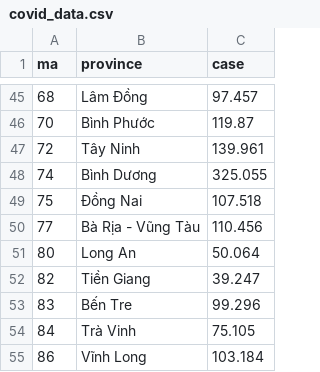
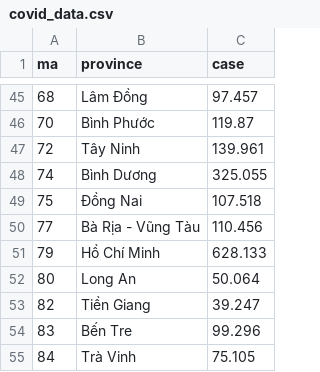
Before and after one commit to quyen542/Datavisual, a CSV file: covid_data.csv, drawn as a sheet; only a part is shown, gaps mark what is left out; the shorter side is filled out with more unchanged rows; the diff names each change by its address in the sheet, - before the commit and + after, or states it on an @@ line.

Commit message:
Update covid_data.csv

```diff
--- a/covid_data.csv
+++ b/covid_data.csv
+row 51: 79 | Hồ Chí Minh | 628.133
```
